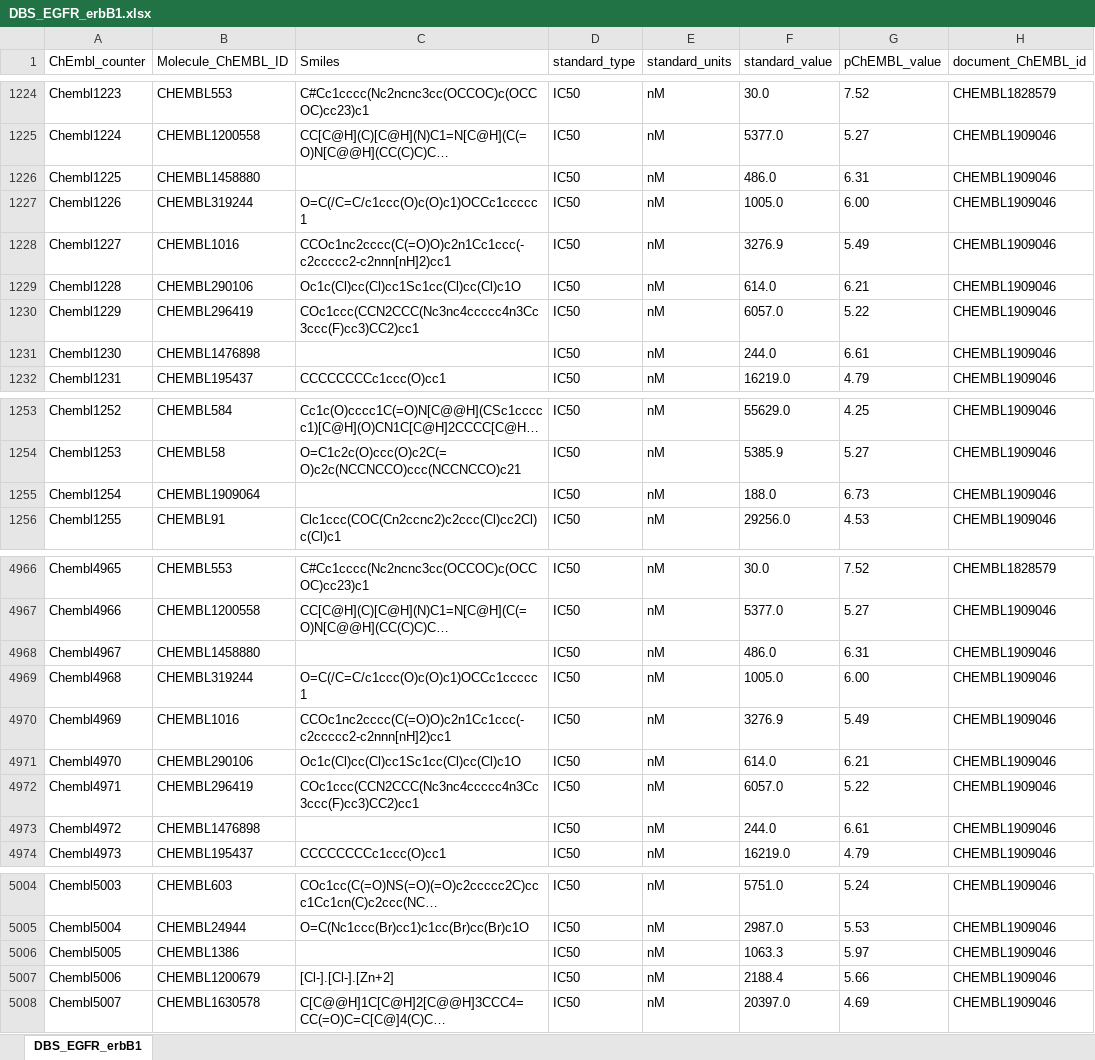
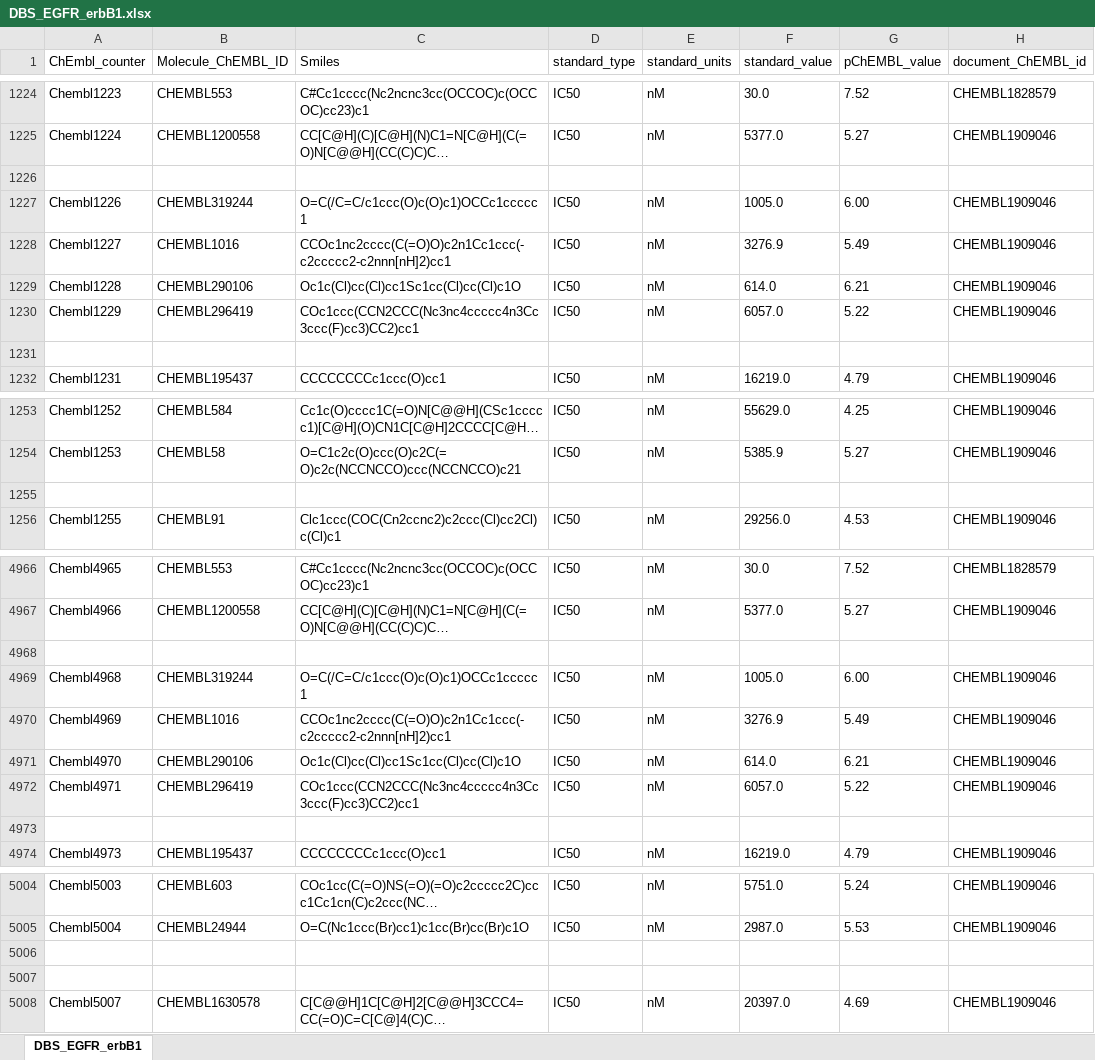
Before and after one commit to antonioagudo1960/Data, an Excel workbook: DBS_EGFR_erbB1.xlsx, sheet DBS_EGFR_erbB1, drawn as a sheet; only a part is shown, gaps mark what is left out; long unchanged cells end in …; values as stored, in another font and other column widths than the file's, no borders; the diff covers the shown part only; the diff names each change by its address in the sheet, - before the commit and + after, or states it on an @@ line.

```diff
--- a/DBS_EGFR_erbB1.xlsx (sheet DBS_EGFR_erbB1)
+++ b/DBS_EGFR_erbB1.xlsx (sheet DBS_EGFR_erbB1)
-row 1226: Chembl1225 | CHEMBL1458880 |  | IC50 | nM | 486.0 | 6.31 | CHEMBL1909046
+row 1226: (empty)
-row 1231: Chembl1230 | CHEMBL1476898 |  | IC50 | nM | 244.0 | 6.61 | CHEMBL1909046
+row 1231: (empty)
-row 1255: Chembl1254 | CHEMBL1909064 |  | IC50 | nM | 188.0 | 6.73 | CHEMBL1909046
+row 1255: (empty)
-row 4968: Chembl4967 | CHEMBL1458880 |  | IC50 | nM | 486.0 | 6.31 | CHEMBL1909046
+row 4968: (empty)
-row 4973: Chembl4972 | CHEMBL1476898 |  | IC50 | nM | 244.0 | 6.61 | CHEMBL1909046
+row 4973: (empty)
-row 5006: Chembl5005 | CHEMBL1386 |  | IC50 | nM | 1063.3 | 5.97 | CHEMBL1909046
+row 5006: (empty)
-row 5007: Chembl5006 | CHEMBL1200679 | [Cl-].[Cl-].[Zn+2] | IC50 | nM | 2188.4 | 5.66 | CHEMBL1909046
+row 5007: (empty)
```
Also changed, not shown: 64 edited cells elsewhere in this sheet.
